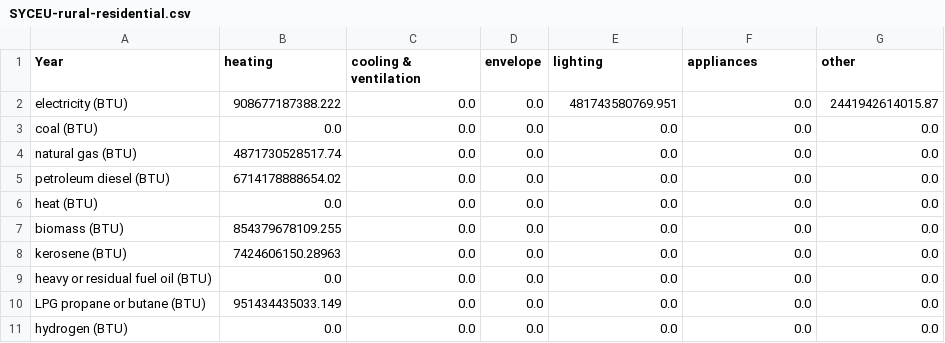
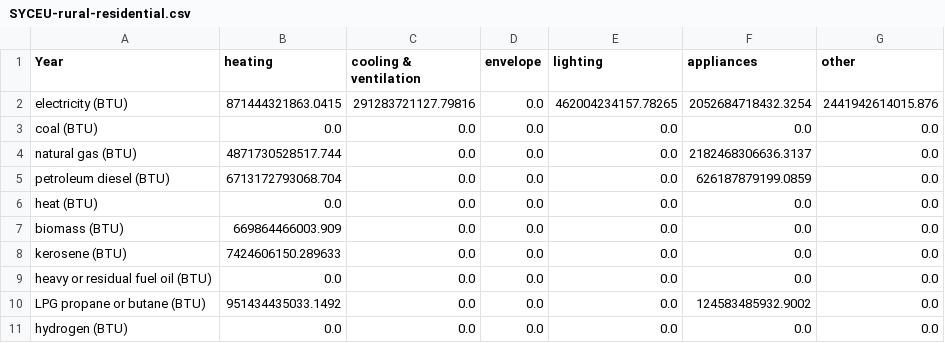
Before and after one commit to EnergyInnovation/eps-connecticut, a CSV file: InputData/bldgs/SYCEU/SYCEU-rural-residential.csv, drawn as a sheet; the diff names each change by its address in the sheet, - before the commit and + after, or states it on an @@ line.

```diff
--- a/InputData/bldgs/SYCEU/SYCEU-rural-residential.csv
+++ b/InputData/bldgs/SYCEU/SYCEU-rural-residential.csv
-B2 (heating): 908677187388.222
+B2 (heating): 871444321863.0415
-C2 (cooling & ventilation): 0.0
+C2 (cooling & ventilation): 291283721127.79816
-E2 (lighting): 481743580769.951
+E2 (lighting): 462004234157.78265
-F2 (appliances): 0.0
+F2 (appliances): 2052684718432.3254
-G2 (other): 2441942614015.87
+G2 (other): 2441942614015.876
-B4 (heating): 4871730528517.74
+B4 (heating): 4871730528517.744
-F4 (appliances): 0.0
+F4 (appliances): 2182468306636.3137
-B5 (heating): 6714178888654.02
+B5 (heating): 6713172793068.704
-F5 (appliances): 0.0
+F5 (appliances): 626187879199.0859
-B7 (heating): 854379678109.255
+B7 (heating): 669864466003.909
-B8 (heating): 7424606150.28963
+B8 (heating): 7424606150.289633
-B10 (heating): 951434435033.149
+B10 (heating): 951434435033.1492
-F10 (appliances): 0.0
+F10 (appliances): 124583485932.9002
```
Also changed, not shown: InputData/bldgs/SYCEU/SYCEU-commercial.csv, InputData/bldgs/SYCEU/SYCEU-urban-residential.csv, 7 other files.
